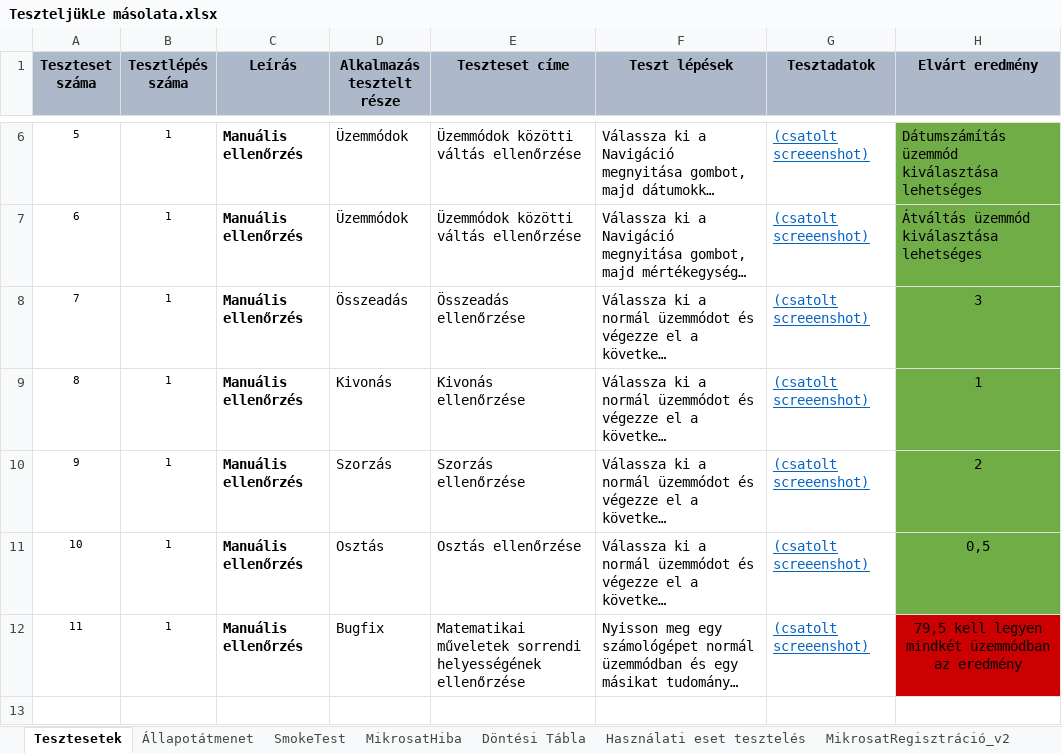
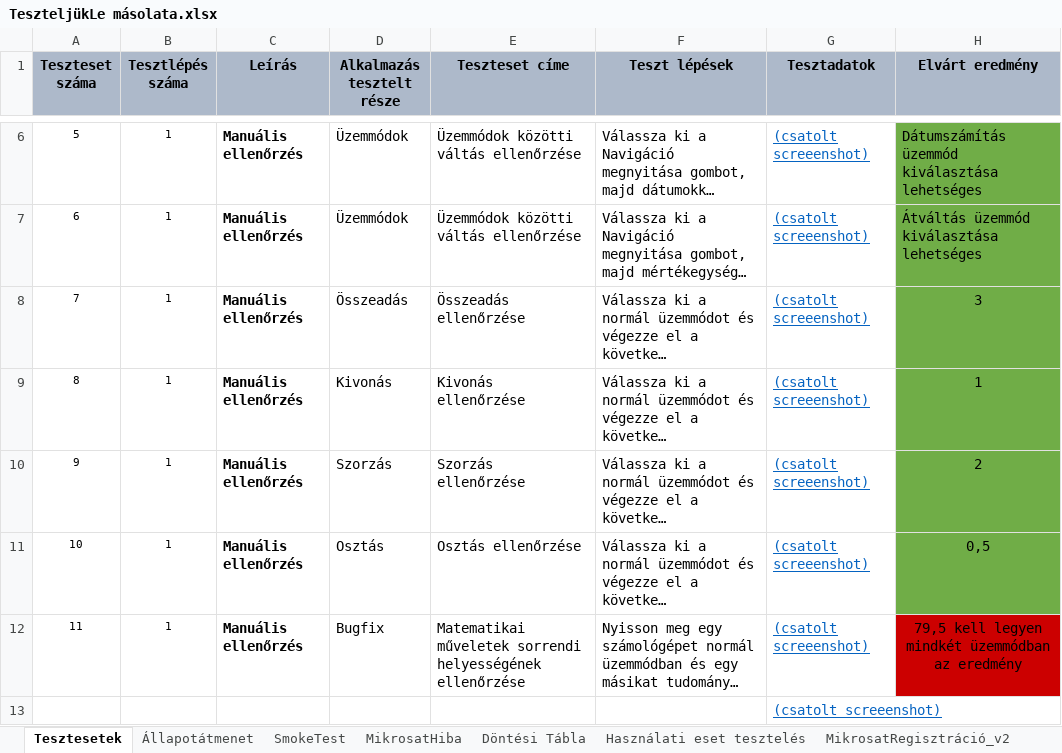
Before and after one commit to kizsi2019/Eg_12K, an Excel workbook: Tóth Bence/calculator1/TeszteljükLe másolata.xlsx, sheet Tesztesetek, drawn as a sheet; only a part is shown, gaps mark what is left out; long unchanged cells end in …; values as stored, in another font and other column widths than the file's, no borders; the diff names each change by its address in the sheet, - before the commit and + after, or states it on an @@ line.

Commit message:
teszt

```diff
--- a/Tóth Bence/calculator1/TeszteljükLe másolata.xlsx (sheet Tesztesetek)
+++ b/Tóth Bence/calculator1/TeszteljükLe másolata.xlsx (sheet Tesztesetek)
+row 13:  |  |  |  |  |  | (csatolt screeenshot)
```
Also changed, not shown: charts or pictures, 7 other files.
